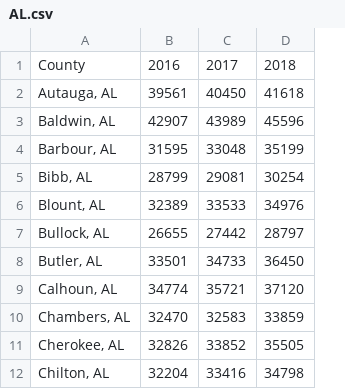
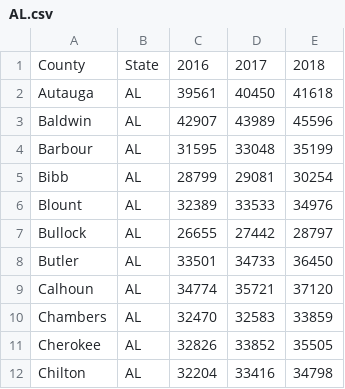
Before and after one commit to mklein1997/Project-1-Schools-and-Income, a CSV file: Income Data/AL.csv, drawn as a sheet; only a part is shown; removed rows and columns are numbered as before the commit, all else as after; the diff names each change by its address in the sheet, - before the commit and + after, or states it on an @@ line.

```diff
--- a/Income Data/AL.csv
+++ b/Income Data/AL.csv
-column A, rows 1-12: County | Autauga, AL | Baldwin, AL | Barbour, AL | Bibb, AL | Blount, AL | Bullock, AL | Butler, AL | Calhoun, AL | Chambers, AL | Cherokee, AL | Chilton, AL
+column A, rows 1-12: County | Autauga | Baldwin | Barbour | Bibb | Blount | Bullock | Butler | Calhoun | Chambers | Cherokee | Chilton
+column B, rows 1-12: State | AL | AL | AL | AL | AL | AL | AL | AL | AL | AL | AL
```
Also changed, not shown: Income Data/FL.csv, Income Data/LS.csv, 5 other files.
